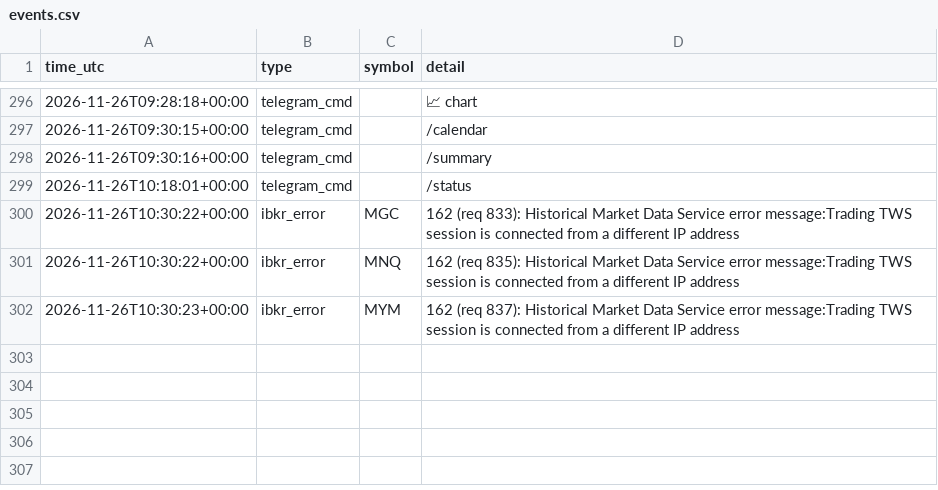
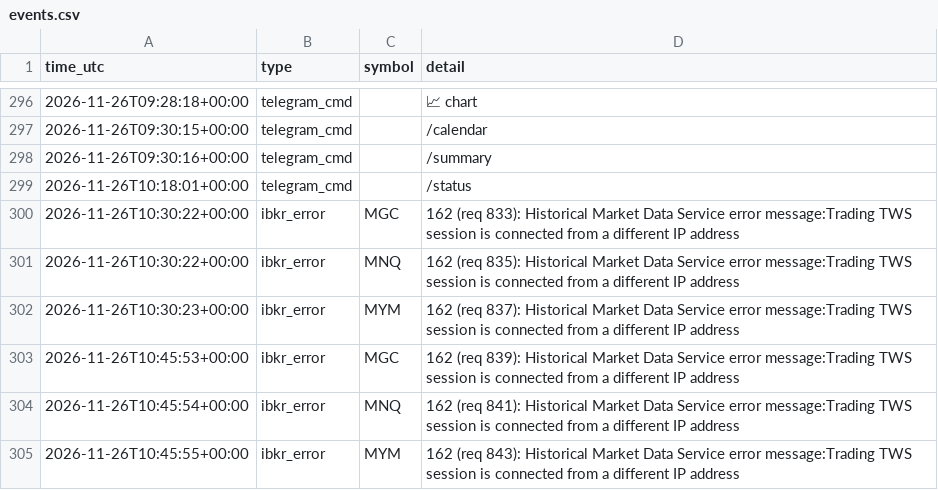
Before and after one commit to ProfDrTan/ibkr-options-income, a CSV file: data/discipline/events.csv, drawn as a sheet; only a part is shown, gaps mark what is left out; the diff names each change by its address in the sheet, - before the commit and + after, or states it on an @@ line.

Commit message:
discipline_bot journal update

```diff
--- a/data/discipline/events.csv
+++ b/data/discipline/events.csv
+row 303: 2026-11-26T10:45:53+00:00 | ibkr_error | MGC | 162 (req 839): Historical Market Data Service error message:Trading TWS session is connected from a different IP address
+row 304: 2026-11-26T10:45:54+00:00 | ibkr_error | MNQ | 162 (req 841): Historical Market Data Service error message:Trading TWS session is connected from a different IP address
+row 305: 2026-11-26T10:45:55+00:00 | ibkr_error | MYM | 162 (req 843): Historical Market Data Service error message:Trading TWS session is connected from a different IP address
```
Also changed, not shown: 3 other files.
